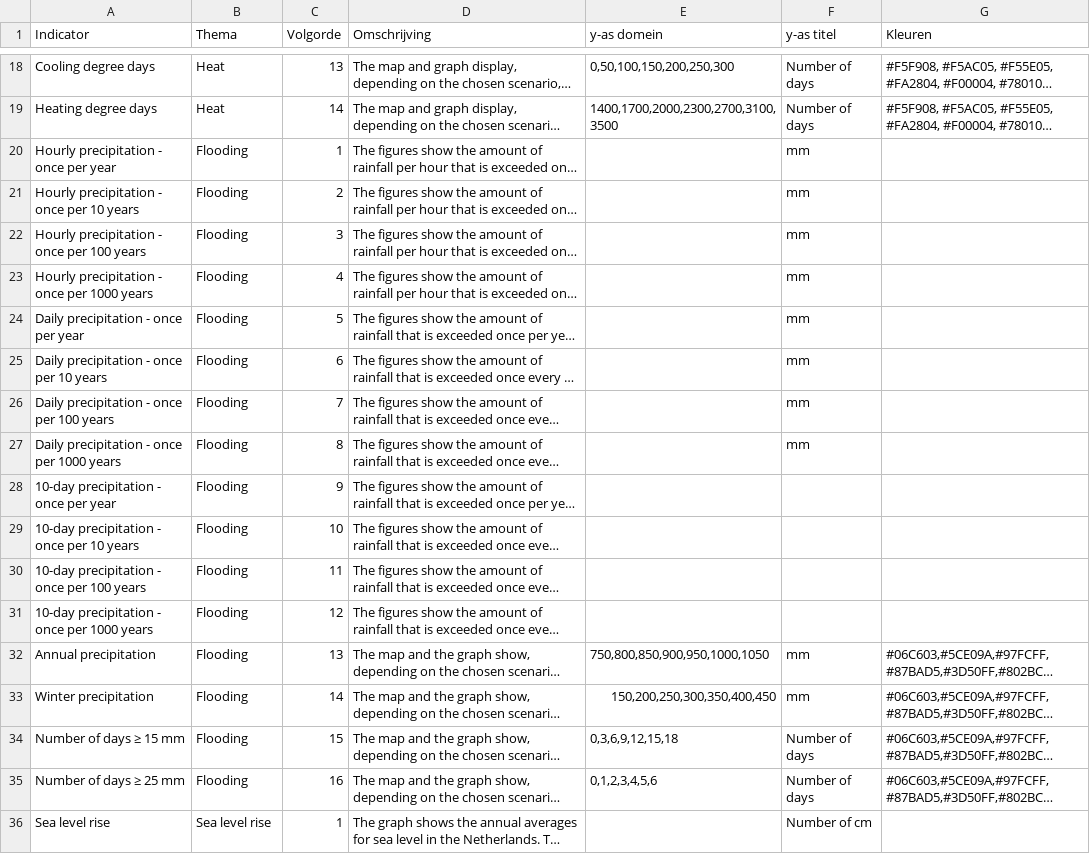
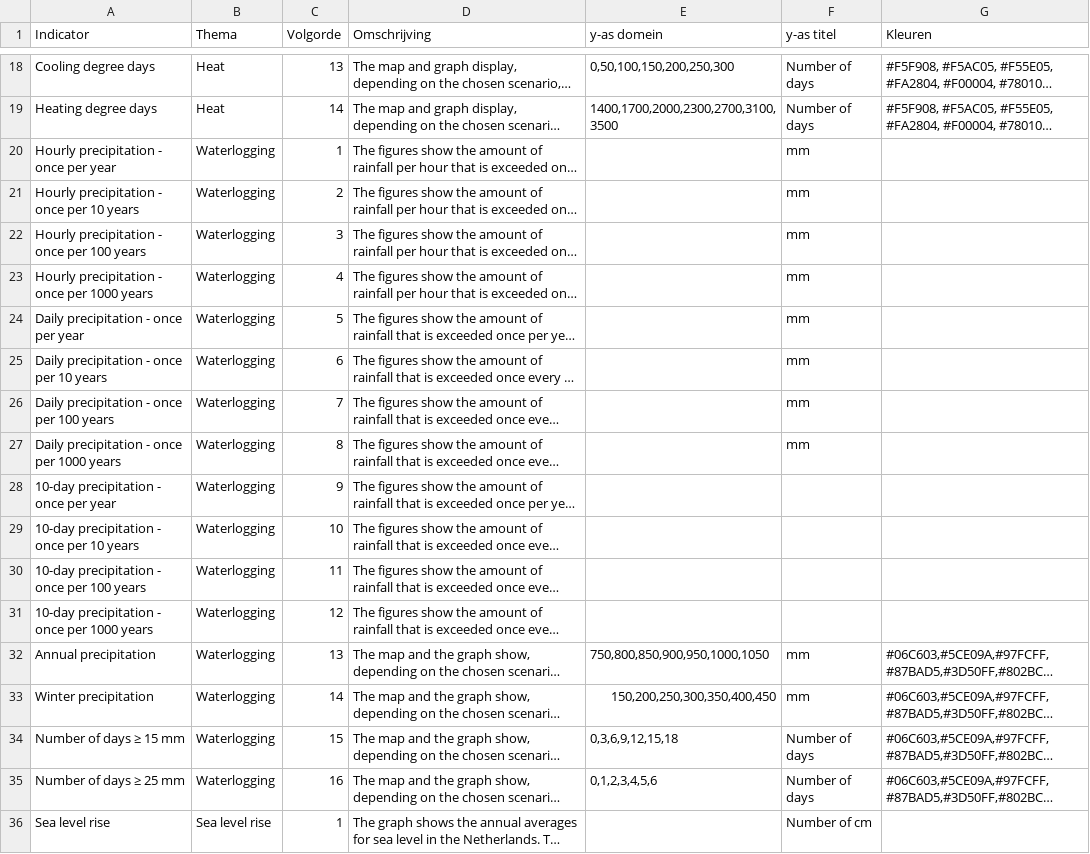
Before and after one commit to Climate-Adaptation-Services/knmi-statistieken-data, a CSV file: metadata-english.csv, drawn as a sheet; only a part is shown, gaps mark what is left out; long unchanged cells end in …; the diff names each change by its address in the sheet, - before the commit and + after, or states it on an @@ line.

Commit message:
Update metadata-english.csv

```diff
--- a/metadata-english.csv
+++ b/metadata-english.csv
-B20:B35 (Thema): Flooding
+B20:B35 (Thema): Waterlogging
```
